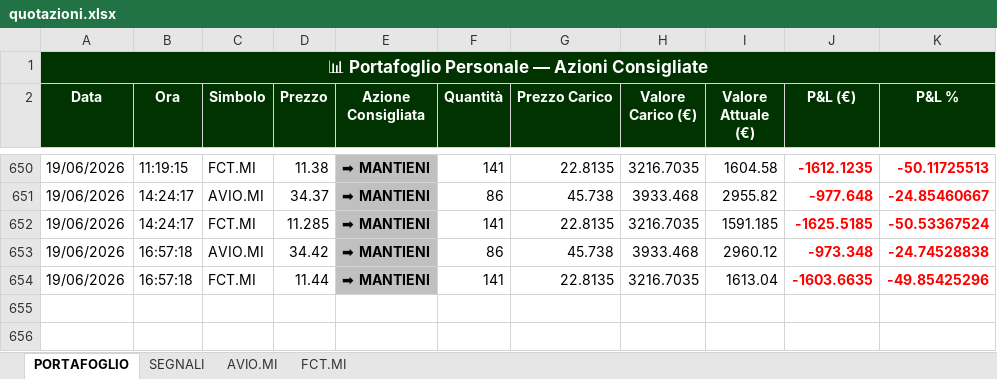
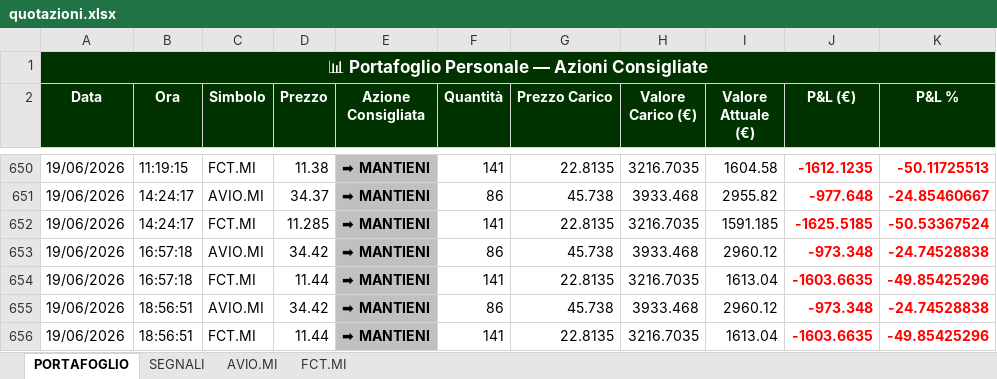
Before and after one commit to GianluGreco/stock_monitor, an Excel workbook: output/quotazioni.xlsx, sheet PORTAFOGLIO, drawn as a sheet; only a part is shown, gaps mark what is left out; values as stored, in another font and other column widths than the file's, no borders; the diff names each change by its address in the sheet, - before the commit and + after, or states it on an @@ line.

```diff
--- a/output/quotazioni.xlsx (sheet PORTAFOGLIO)
+++ b/output/quotazioni.xlsx (sheet PORTAFOGLIO)
+row 655: 19/06/2026 | 18:56:51 | AVIO.MI | 34.42 | ➡ MANTIENI | 86 | 45.738 | 3933.468 | 2960.12 | -973.348 | -24.74528838
+row 656: 19/06/2026 | 18:56:51 | FCT.MI | 11.44 | ➡ MANTIENI | 141 | 22.8135 | 3216.7035 | 1613.04 | -1603.6635 | -49.85425296
```
Also changed, not shown: sheet SEGNALI, sheet AVIO.MI, sheet FCT.MI, 2 other files.
